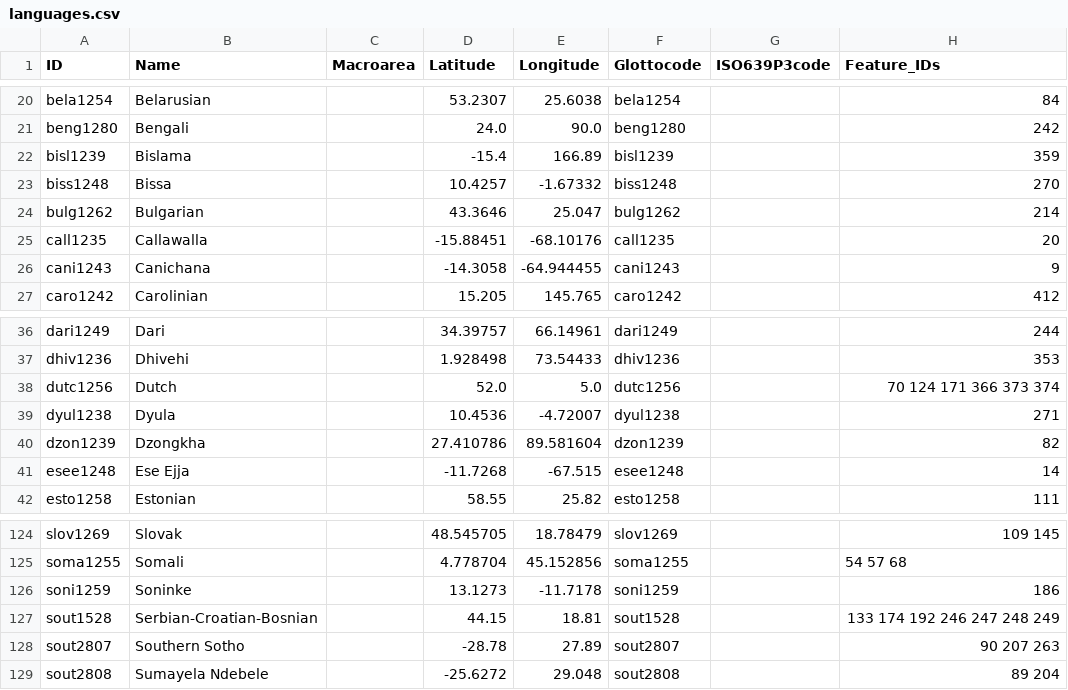
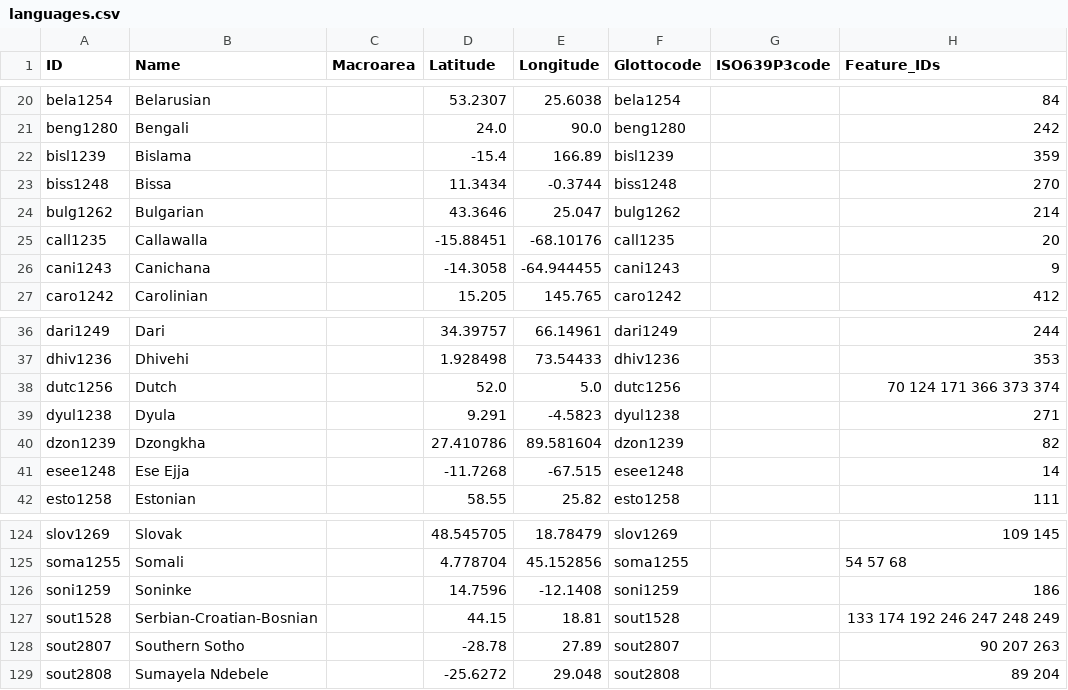
Before and after one commit to Glottography/wikipedia2024officiallang, a CSV file: cldf/languages.csv, drawn as a sheet; only a part is shown, gaps mark what is left out; the diff names each change by its address in the sheet, - before the commit and + after, or states it on an @@ line.

```diff
--- a/cldf/languages.csv
+++ b/cldf/languages.csv
-D23 (Latitude): 10.4257
+D23 (Latitude): 11.3434
-E23 (Longitude): -1.67332
+E23 (Longitude): -0.3744
-D39 (Latitude): 10.4536
+D39 (Latitude): 9.291
-E39 (Longitude): -4.72007
+E39 (Longitude): -4.5823
-D126 (Latitude): 13.1273
+D126 (Latitude): 14.7596
-E126 (Longitude): -11.7178
+E126 (Longitude): -12.1408
```
Also changed, not shown: 5 other files.
